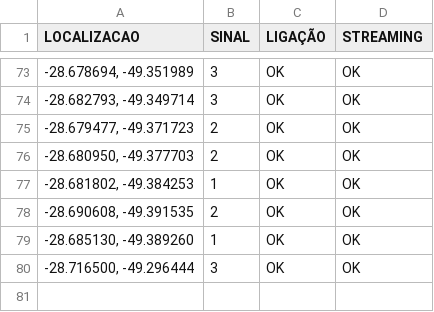
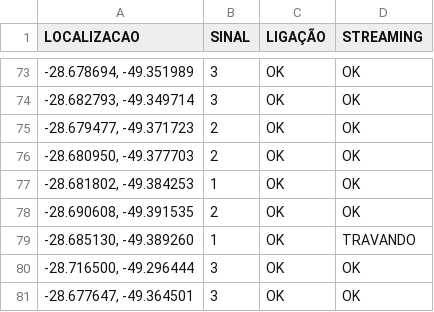
Before and after one commit to rafaelmanarin-network/mapa-cobertura, a CSV file: tim.csv, drawn as a sheet; only a part is shown, gaps mark what is left out.

Commit message:
n8n-May 8, 2026

```diff
--- a/tim.csv
+++ b/tim.csv
@@ -78,3 +78,4 @@
 "-28.690608, -49.391535",2,OK,OK
-"-28.685130, -49.389260",1,OK,OK
+"-28.685130, -49.389260",1,OK,TRAVANDO
 "-28.716500, -49.296444",3,OK,OK
+"-28.677647, -49.364501",3,OK,OK
```
